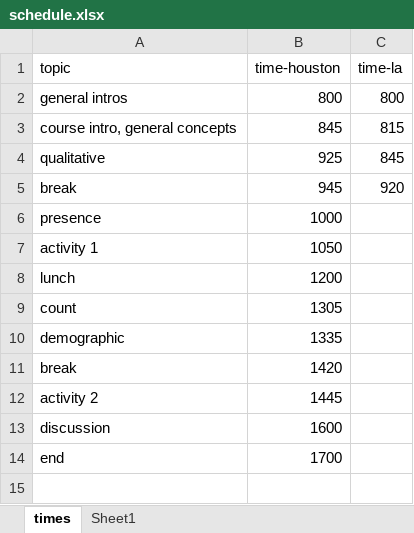
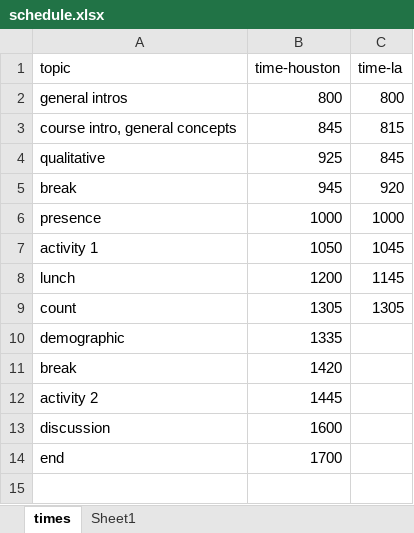
Before and after one commit to annamtucker/ssa-200, an Excel workbook: static/schedule.xlsx, sheet times, drawn as a sheet; only a part is shown; values as stored, in another font and other column widths than the file's, no borders; the diff names each change by its address in the sheet, - before the commit and + after, or states it on an @@ line.

```diff
--- a/static/schedule.xlsx (sheet times)
+++ b/static/schedule.xlsx (sheet times)
-C6 (time-la): (empty)
+C6 (time-la): 1000
-C7 (time-la): (empty)
+C7 (time-la): 1045
-C8 (time-la): (empty)
+C8 (time-la): 1145
-C9 (time-la): (empty)
+C9 (time-la): 1305
```
Also changed, not shown: 3 other files.
